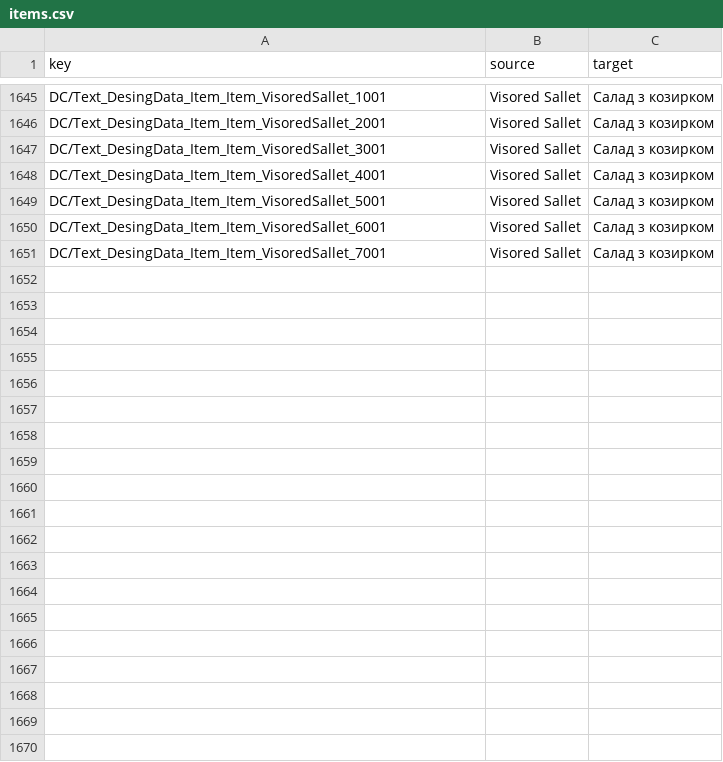
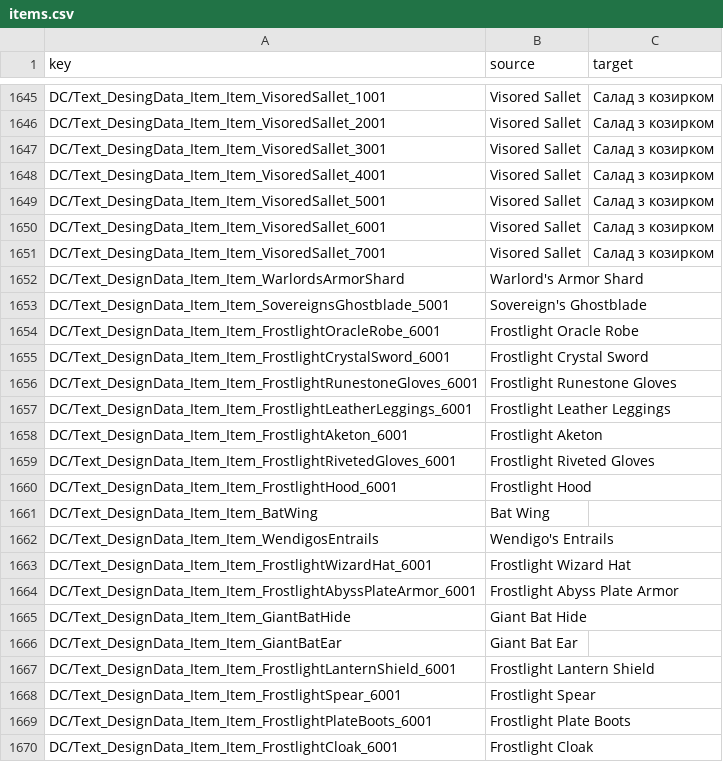
Before and after one commit to sadchill1/Dark-and-Darker, a CSV file: data/items.csv, drawn as a sheet; only a part is shown, gaps mark what is left out; the diff covers the shown part only; the diff names each change by its address in the sheet, - before the commit and + after, or states it on an @@ line.

Commit message:
Update data files for hotfix 58
Updated csv and locres for the latest patch
Fixed issue where some text fiels would not be properly
parsed and markdown is shown as is.

Signed-off-by: Serhii Boiko <30057128+sb-lviv@users.noreply.github.com>

```diff
--- a/data/items.csv
+++ b/data/items.csv
+row 1652: DC/Text_DesignData_Item_Item_WarlordsArmorShard | Warlord's Armor Shard
+row 1653: DC/Text_DesignData_Item_Item_SovereignsGhostblade_5001 | Sovereign's Ghostblade
+row 1654: DC/Text_DesignData_Item_Item_FrostlightOracleRobe_6001 | Frostlight Oracle Robe
+row 1655: DC/Text_DesignData_Item_Item_FrostlightCrystalSword_6001 | Frostlight Crystal Sword
+row 1656: DC/Text_DesignData_Item_Item_FrostlightRunestoneGloves_6001 | Frostlight Runestone Gloves
+row 1657: DC/Text_DesignData_Item_Item_FrostlightLeatherLeggings_6001 | Frostlight Leather Leggings
+row 1658: DC/Text_DesignData_Item_Item_FrostlightAketon_6001 | Frostlight Aketon
+row 1659: DC/Text_DesignData_Item_Item_FrostlightRivetedGloves_6001 | Frostlight Riveted Gloves
+row 1660: DC/Text_DesignData_Item_Item_FrostlightHood_6001 | Frostlight Hood
+row 1661: DC/Text_DesignData_Item_Item_BatWing | Bat Wing
+row 1662: DC/Text_DesignData_Item_Item_WendigosEntrails | Wendigo's Entrails
+row 1663: DC/Text_DesignData_Item_Item_FrostlightWizardHat_6001 | Frostlight Wizard Hat
+row 1664: DC/Text_DesignData_Item_Item_FrostlightAbyssPlateArmor_6001 | Frostlight Abyss Plate Armor
+row 1665: DC/Text_DesignData_Item_Item_GiantBatHide | Giant Bat Hide
+row 1666: DC/Text_DesignData_Item_Item_GiantBatEar | Giant Bat Ear
+row 1667: DC/Text_DesignData_Item_Item_FrostlightLanternShield_6001 | Frostlight Lantern Shield
+row 1668: DC/Text_DesignData_Item_Item_FrostlightSpear_6001 | Frostlight Spear
+row 1669: DC/Text_DesignData_Item_Item_FrostlightPlateBoots_6001 | Frostlight Plate Boots
+row 1670: DC/Text_DesignData_Item_Item_FrostlightCloak_6001 | Frostlight Cloak
```
Also changed, not shown: 16 added rows and 3 edited cells elsewhere in this file, data/quests.csv, data/ui.csv, 3 other files.
